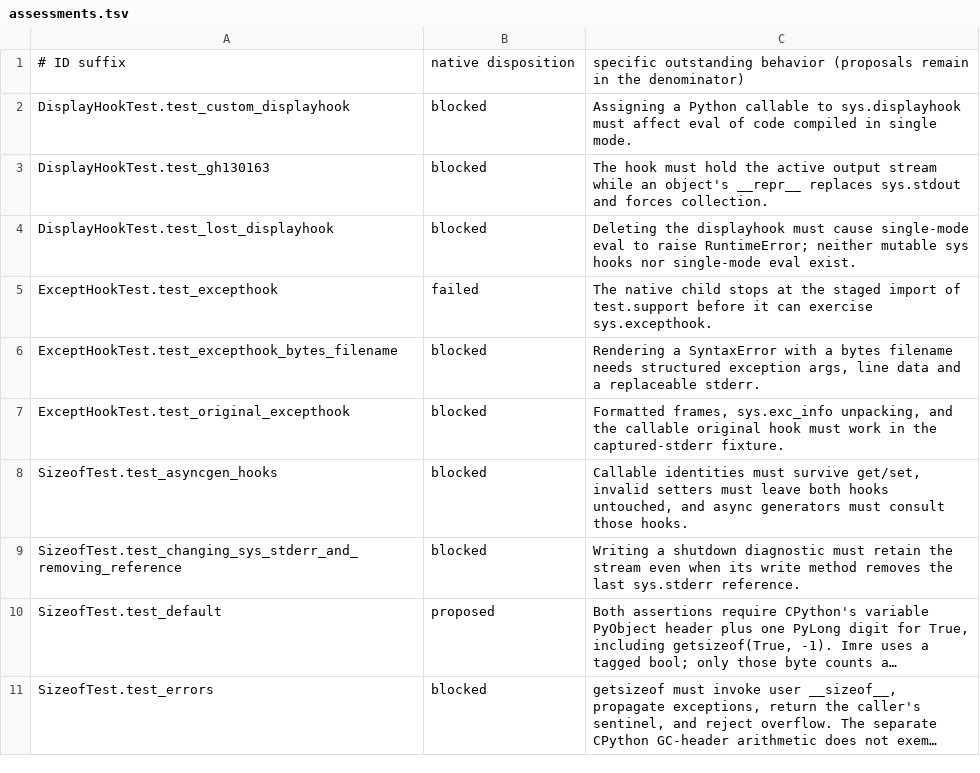
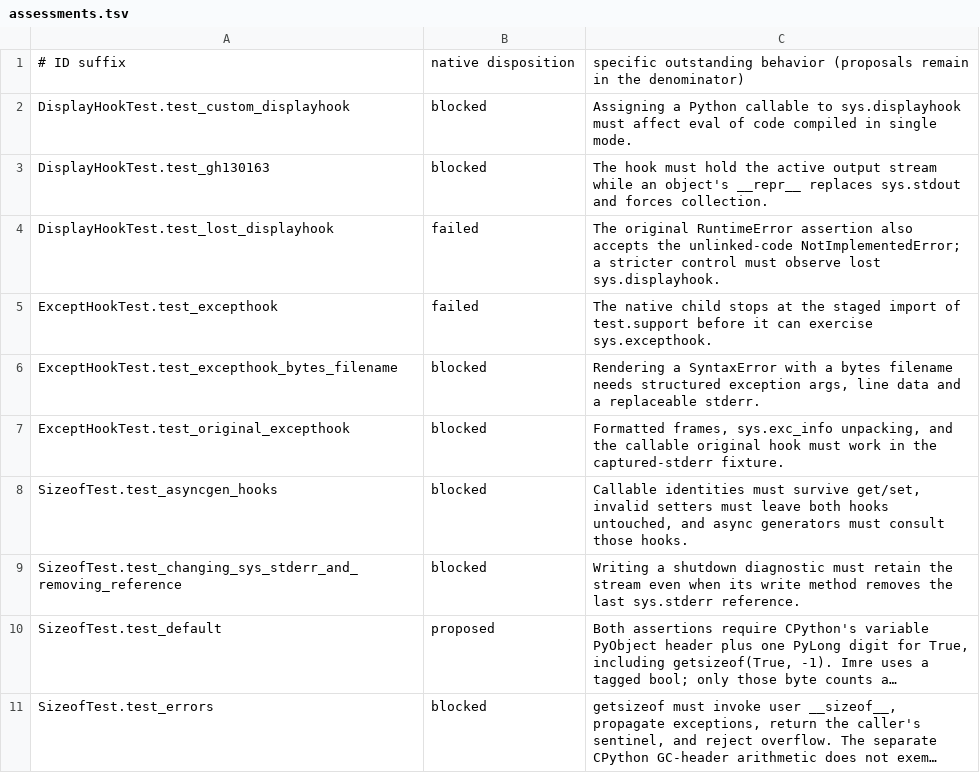
Before and after one commit to astral-experiments/imre, a TSV file: benchmarks/cpython_stdlib/full/sys/assessments.tsv, drawn as a sheet; only a part is shown; long unchanged cells end in ….

Commit message:
Disqualify the false passing lost-displayhook sys method (#8945)
## Summary

The complete CPython `test_lost_displayhook` method now runs natively,
but its `assertRaises(RuntimeError, ...)` also accepts Imre’s
unlinked-code `NotImplementedError`. Add a separate stricter control
that passes in CPython and fails natively, retain the unchanged upstream
method, and record the occurrence as failed instead of claiming
compatibility. Keep the guard for any other newly executable method.

The control was reproduced at O0/O3. A complete local O0 sys evidence
run found no other classification changes; both ledgers retain all 97
occurrences (57 blocked, 9 failed).

```diff
--- a/benchmarks/cpython_stdlib/full/sys/assessments.tsv
+++ b/benchmarks/cpython_stdlib/full/sys/assessments.tsv
@@ -3,3 +3,3 @@ DisplayHookTest.test_custom_displayhook	blocked	Assigning a Python callable to s
 DisplayHookTest.test_gh130163	blocked	The hook must hold the active output stream while an object's __repr__ replaces sys.stdout and forces collection.
-DisplayHookTest.test_lost_displayhook	blocked	Deleting the displayhook must cause single-mode eval to raise RuntimeError; neither mutable sys hooks nor single-mode eval exist.
+DisplayHookTest.test_lost_displayhook	failed	The original RuntimeError assertion also accepts the unlinked-code NotImplementedError; a stricter control must observe lost sys.displayhook.
 ExceptHookTest.test_excepthook	failed	The native child stops at the staged import of test.support before it can exercise sys.excepthook.
```
Also changed, not shown: 3 other files.
